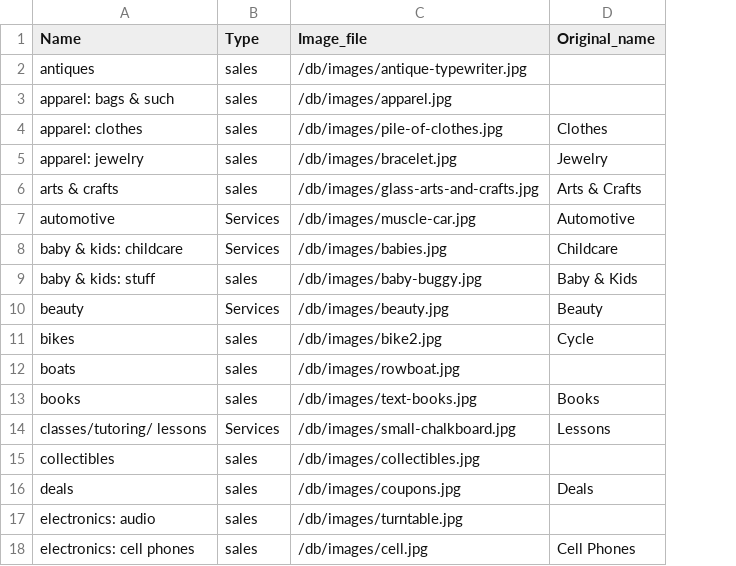
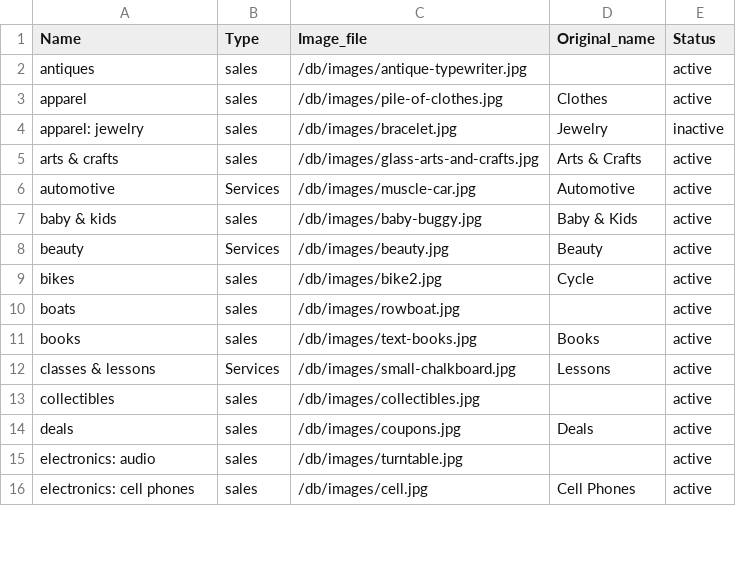
Before and after one commit to sdbmich1/plumboard, a CSV file: db/category_data_042214.csv, drawn as a sheet; only a part is shown; removed rows and columns are numbered as before the commit, all else as after; the diff covers the shown part only; the diff names each change by its address in the sheet, - before the commit and + after, or states it on an @@ line.

```diff
--- a/db/category_data_042214.csv
+++ b/db/category_data_042214.csv
+column E (Status), rows 2-16: active | active | inactive | active | active | active | active | active | active | active | active | active | active | active | active
-row 3: apparel: bags & such | sales | /db/images/apparel.jpg
-A3 (Name): apparel: clothes
+A3 (Name): apparel
-row 8: baby & kids: childcare | Services | /db/images/babies.jpg | Childcare
-A7 (Name): baby & kids: stuff
+A7 (Name): baby & kids
-A12 (Name): classes/tutoring/ lessons
+A12 (Name): classes & lessons
```
Also changed, not shown: 9 added rows and 4 edited cells elsewhere in this file, 2 other files.
